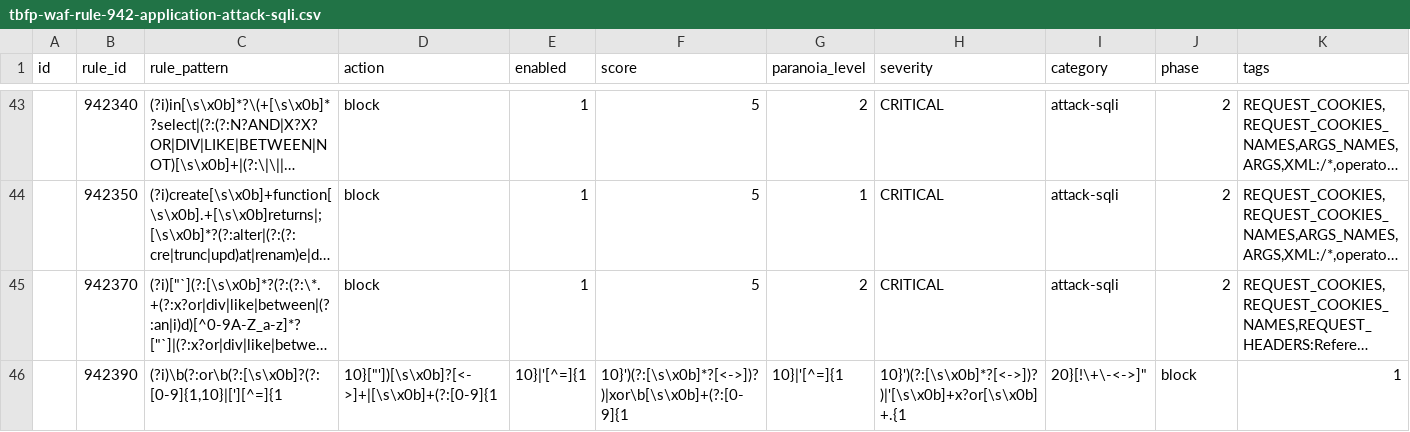
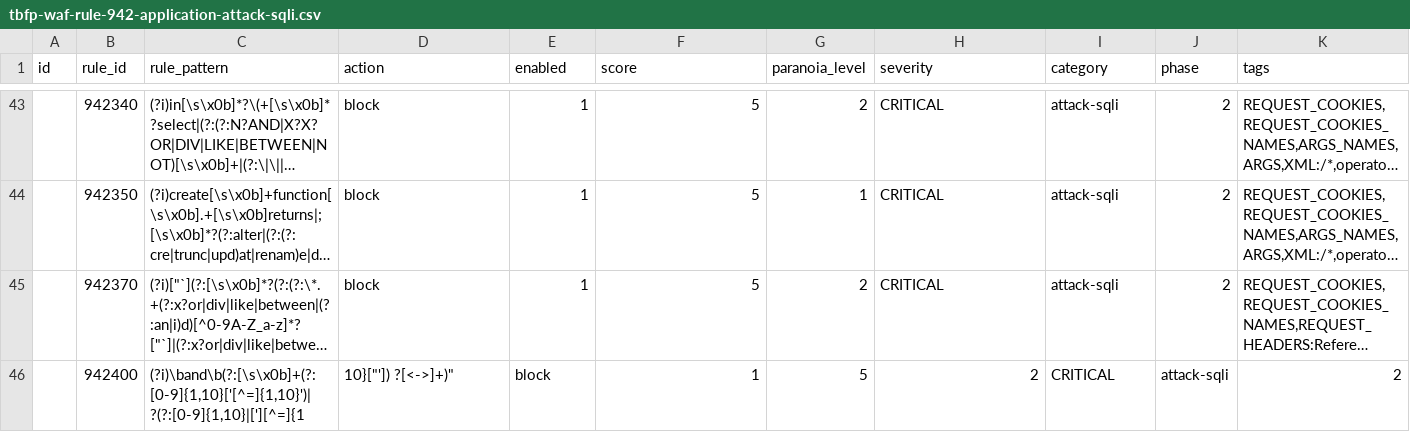
Before and after one commit to teckglobal/teckglobal-bfp-waf-rules, a CSV file: rules/tbfp-waf-rule-942-application-attack-sqli.csv, drawn as a sheet; only a part is shown, gaps mark what is left out; long unchanged cells end in …; removed rows and columns are numbered as before the commit, all else as after; rows hold the shown columns only; the diff names each change by its address in the sheet, - before the commit and + after, or states it on an @@ line.

Commit message:
Update tbfp-waf-rule-942-application-attack-sqli.csv

```diff
--- a/rules/tbfp-waf-rule-942-application-attack-sqli.csv
+++ b/rules/tbfp-waf-rule-942-application-attack-sqli.csv
-row 46:  | 942390 | (?i)\b(?:or\b(?:[\s\x0b]?(?:[0-9]{1,10}|['][^=]{1 | 10}["'])[\s\x0b]?[<->]+|[\s\x0b]+(?:[0-9]{1 | 10}|'[^=]{1 | 10}')(?:[\s\x0b]*?[<->])?)|xor\b[\s\x0b]+(?:[0-9]{1 | 10}|'[^=]{1 | 10}')(?:[\s\x0b]*?[<->])?)|'[\s\x0b]+x?or[\s\x0b]+.{1 | 20}[!\+\-<->]" | block | 1
+row 46:  | 942400 | (?i)\band\b(?:[\s\x0b]+(?:[0-9]{1,10}['[^=]{1,10}')| ?(?:[0-9]{1,10}|['][^=]{1 | 10}["']) ?[<->]+)" | block | 1 | 5 | 2 | CRITICAL | attack-sqli | 2
```
